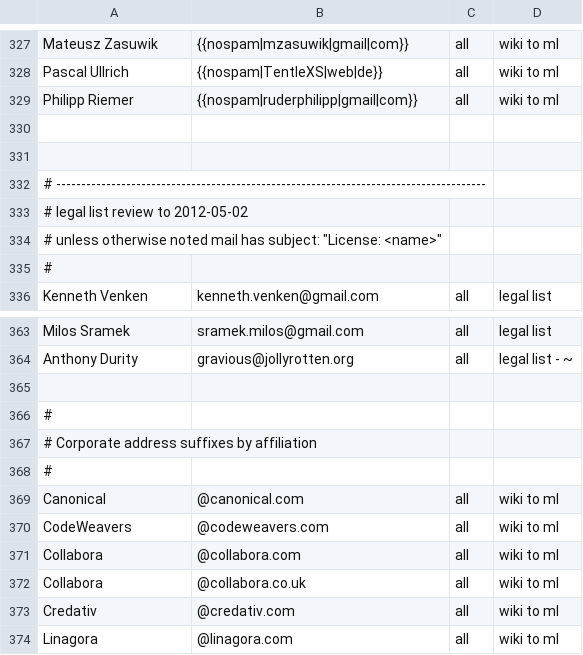
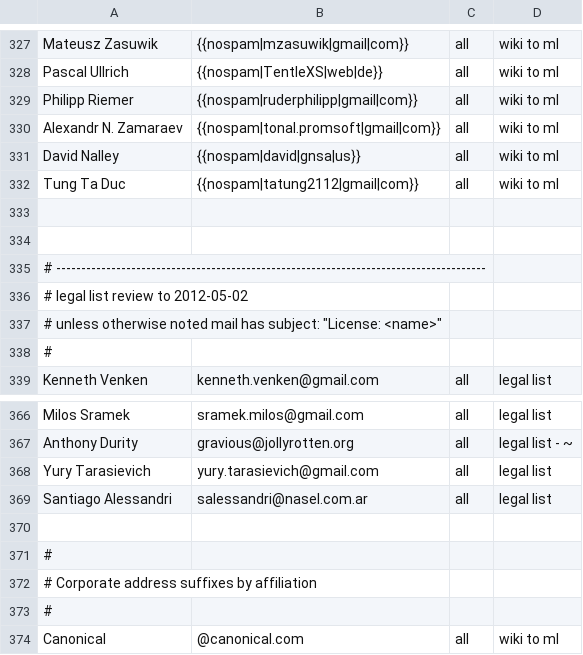
Before and after one commit to freedesktop/libreoffice-gitdm-config, a CSV file: wiki-license.csv, drawn as a sheet; only a part is shown, gaps mark what is left out; the shorter side is filled out with more unchanged rows.

Commit message:
more wiki / mail statements

```diff
--- a/wiki-license.csv
+++ b/wiki-license.csv
@@ -329,2 +329,5 @@ Pascal Ullrich,{{nospam|TentleXS|web|de}},all,wiki to ml
 Philipp Riemer,{{nospam|ruderphilipp|gmail|com}},all,wiki to ml
+Alexandr N. Zamaraev,{{nospam|tonal.promsoft|gmail|com}},all,wiki to ml
+David Nalley,{{nospam|david|gnsa|us}},all,wiki to ml
+Tung Ta Duc,{{nospam|tatung2112|gmail|com}},all,wiki to ml
 
@@ -364,2 +367,4 @@ Milos Sramek,sramek.milos@gmail.com,all,legal list
 Anthony Durity,gravious@jollyrotten.org,all,legal list - ~
+Yury Tarasievich,yury.tarasievich@gmail.com,all,legal list
+Santiago Alessandri,salessandri@nasel.com.ar,all,legal list
 
```
Also changed, not shown: mail-license.csv.
